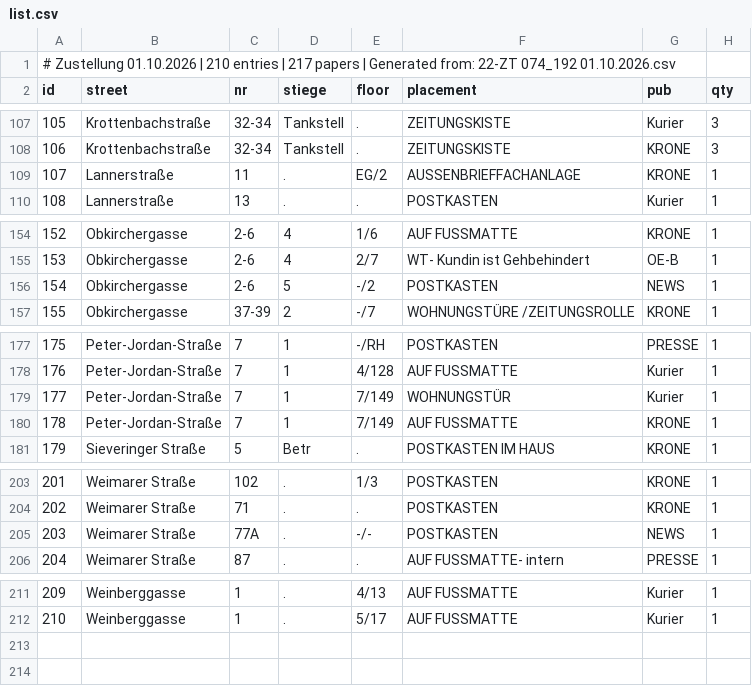
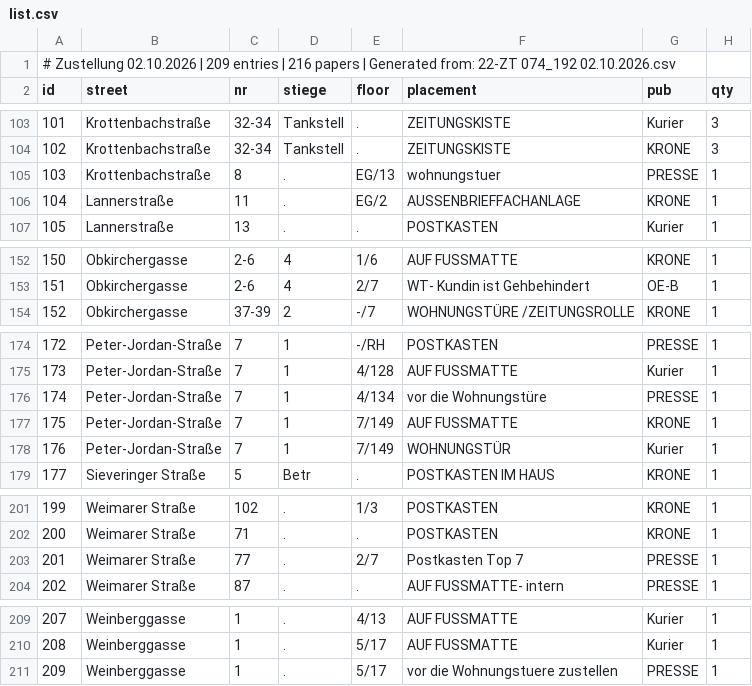
Before and after one commit to invested95-del/zustellung-app, a CSV file: list.csv, drawn as a sheet; only a part is shown, gaps mark what is left out; removed rows and columns are numbered as before the commit, all else as after; the diff covers the shown part only; the diff names each change by its address in the sheet, - before the commit and + after, or states it on an @@ line.

```diff
--- a/list.csv
+++ b/list.csv
@@ column A (id) renumbered between rows 1 and 210 @@
+row 105: 103 | Krottenbachstraße | 8 | . | EG/13 | wohnungstuer | PRESSE | 1
-row 156: 154 | Obkirchergasse | 2-6 | 5 | -/2 | POSTKASTEN | NEWS | 1
+row 176: 174 | Peter-Jordan-Straße | 7 | 1 | 4/134 | vor die Wohnungstüre | PRESSE | 1
@@ row 180 moved to row 177: 175 @@
-C203 (nr): 77A
+C203 (nr): 77
-E203 (floor): -/-
+E203 (floor): 2/7
-F203 (placement): POSTKASTEN
+F203 (placement): Postkasten Top 7
-G203 (pub): NEWS
+G203 (pub): PRESSE
+row 211: 209 | Weinberggasse | 1 | . | 5/17 | vor die Wohnungstuere zustellen | PRESSE | 1
```
Also changed, not shown: 5 added rows, 8 removed rows and 13 moved rows elsewhere in this file.
